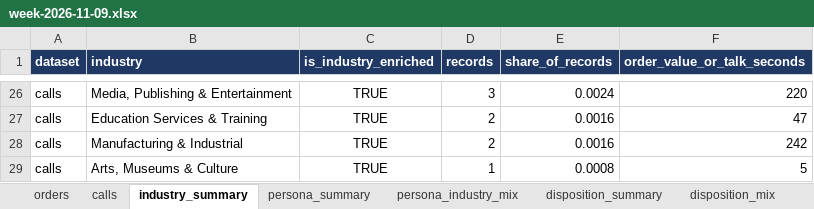
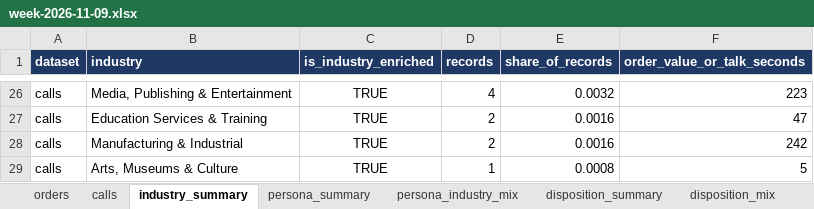
Before and after one commit to anushkaagrawalint-stack/rasa-catering-industry-insights, an Excel workbook: data/week-2026-11-09.xlsx, sheet industry_summary, drawn as a sheet; only a part is shown, gaps mark what is left out; values as stored, in another font and other column widths than the file's, no borders; the diff covers the shown part only; the diff names each change by its address in the sheet, - before the commit and + after, or states it on an @@ line.

```diff
--- a/data/week-2026-11-09.xlsx (sheet industry_summary)
+++ b/data/week-2026-11-09.xlsx (sheet industry_summary)
-D26 (records): 3
+D26 (records): 4
-E26 (share_of_records): 0.0024
+E26 (share_of_records): 0.0032
-F26 (order_value_or_talk_seconds): 220
+F26 (order_value_or_talk_seconds): 223
```
Also changed, not shown: 1 added row, 1 removed row and 66 edited cells elsewhere in this sheet, sheet calls, sheet disposition_mix, sheet persona_industry_mix, sheet disposition_summary, sheet persona_summary.
